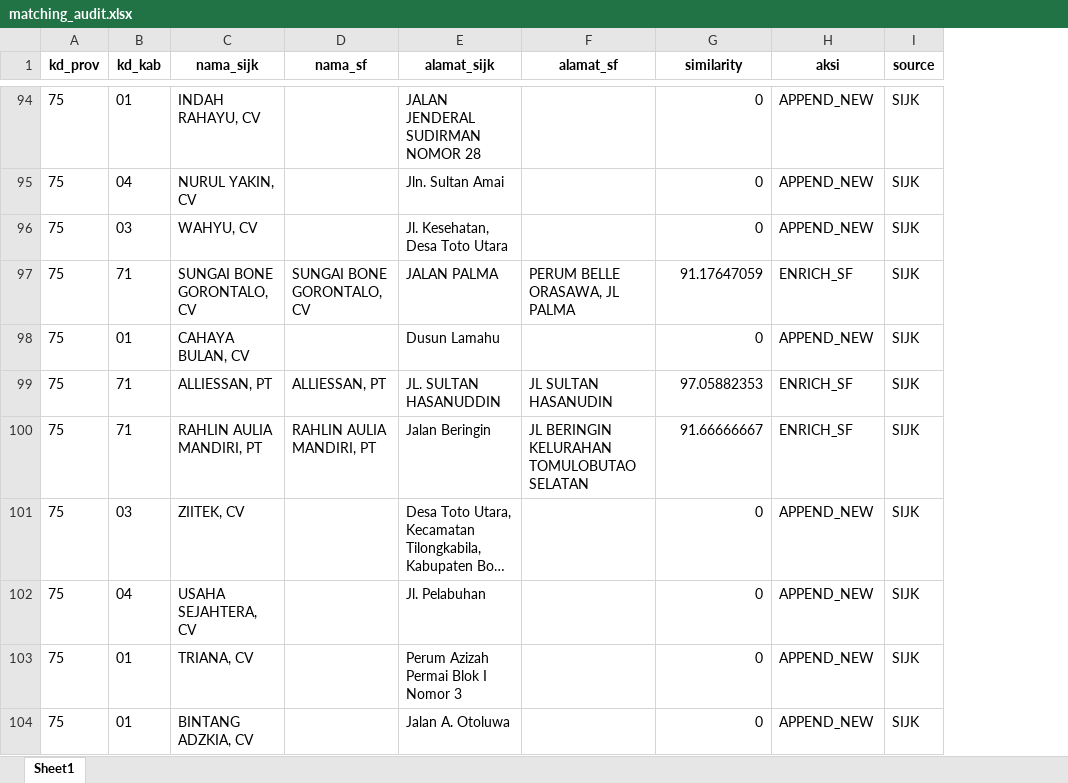
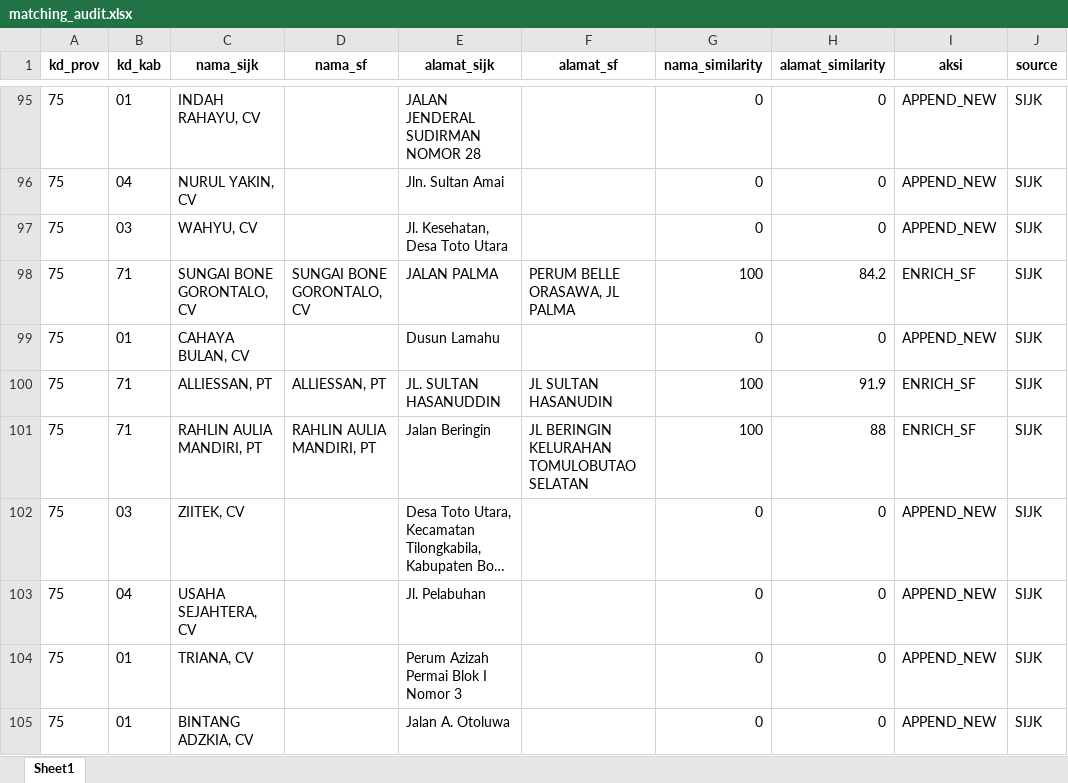
Before and after one commit to adrasalfie/realprojek, an Excel workbook: matching_audit.xlsx, sheet Sheet1, drawn as a sheet; only a part is shown, gaps mark what is left out; long unchanged cells end in …; values as stored, in another font and other column widths than the file's, no borders; addresses are those after the commit; the diff covers the shown part only; the diff names each change by its address in the sheet, - before the commit and + after, or states it on an @@ line.

```diff
--- a/matching_audit.xlsx (sheet Sheet1)
+++ b/matching_audit.xlsx (sheet Sheet1)
+column H (alamat_similarity), rows 95-105: 0 | 0 | 0 | 84.2 | 0 | 91.9 | 88 | 0 | 0 | 0 | 0
-G1: similarity
+G1: nama_similarity
-G98 (nama_similarity): 91.17647059
+G98 (nama_similarity): 100
-G100 (nama_similarity): 97.05882353
+G100 (nama_similarity): 100
-G101 (nama_similarity): 91.66666667
+G101 (nama_similarity): 100
```
Also changed, not shown: 1 added row and 82 edited cells elsewhere in this sheet, hasil_pipeline.xlsx, 1 other file.
